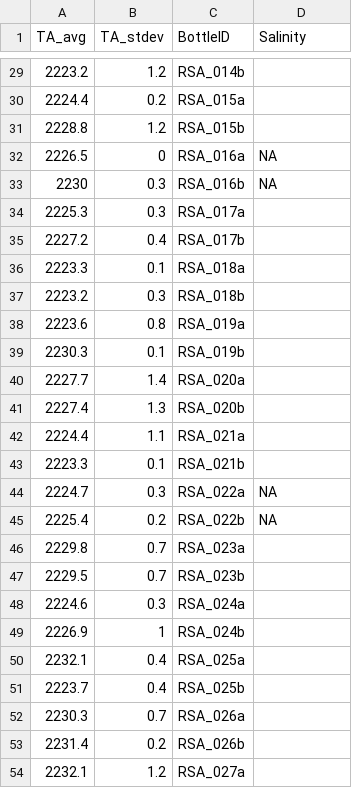
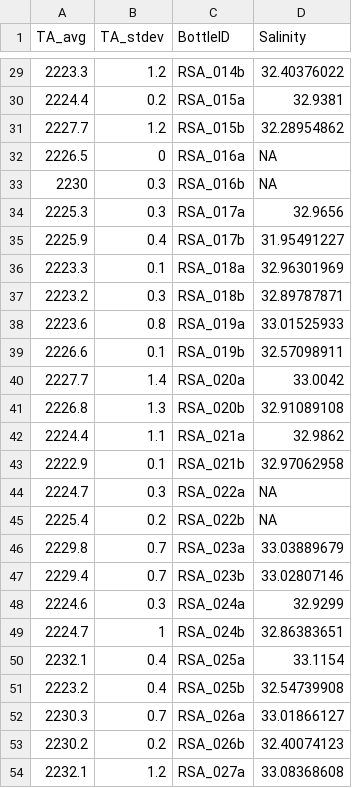
Before and after one commit to FDylanT/ScallopRSA2021, a CSV file: TA_processing/Station_TA.csv, drawn as a sheet; only a part is shown, gaps mark what is left out; the diff covers the shown part only.

```diff
--- a/TA_processing/Station_TA.csv
+++ b/TA_processing/Station_TA.csv
@@ -29,26 +29,26 @@
-2223.2,1.2,RSA_014b,
-2224.4,0.2,RSA_015a,
-2228.8,1.2,RSA_015b,
+2223.3,1.2,RSA_014b,32.40376022
+2224.4,0.2,RSA_015a,32.9381
+2227.7,1.2,RSA_015b,32.28954862
 2226.5,0,RSA_016a,NA
 2230,0.3,RSA_016b,NA
-2225.3,0.3,RSA_017a,
-2227.2,0.4,RSA_017b,
-2223.3,0.1,RSA_018a,
-2223.2,0.3,RSA_018b,
-2223.6,0.8,RSA_019a,
-2230.3,0.1,RSA_019b,
-2227.7,1.4,RSA_020a,
-2227.4,1.3,RSA_020b,
-2224.4,1.1,RSA_021a,
-2223.3,0.1,RSA_021b,
+2225.3,0.3,RSA_017a,32.9656
+2225.9,0.4,RSA_017b,31.95491227
+2223.3,0.1,RSA_018a,32.96301969
+2223.2,0.3,RSA_018b,32.89787871
+2223.6,0.8,RSA_019a,33.01525933
+2226.6,0.1,RSA_019b,32.57098911
+2227.7,1.4,RSA_020a,33.0042
+2226.8,1.3,RSA_020b,32.91089108
+2224.4,1.1,RSA_021a,32.9862
+2222.9,0.1,RSA_021b,32.97062958
 2224.7,0.3,RSA_022a,NA
 2225.4,0.2,RSA_022b,NA
-2229.8,0.7,RSA_023a,
-2229.5,0.7,RSA_023b,
-2224.6,0.3,RSA_024a,
-2226.9,1,RSA_024b,
-2232.1,0.4,RSA_025a,
-2223.7,0.4,RSA_025b,
-2230.3,0.7,RSA_026a,
-2231.4,0.2,RSA_026b,
-2232.1,1.2,RSA_027a,
+2229.8,0.7,RSA_023a,33.03889679
+2229.4,0.7,RSA_023b,33.02807146
+2224.6,0.3,RSA_024a,32.9299
+2224.7,1,RSA_024b,32.86383651
+2232.1,0.4,RSA_025a,33.1154
+2223.2,0.4,RSA_025b,32.54739908
+2230.3,0.7,RSA_026a,33.01866127
+2230.2,0.2,RSA_026b,32.40074123
+2232.1,1.2,RSA_027a,33.08368608
```
Also changed, not shown: 1 added row, 1 removed row and 92 edited cells elsewhere in this file, TA_processing/210518/210518_ancillary.csv, TA_processing/210520/210520_ancillary.csv, 14 other files.
